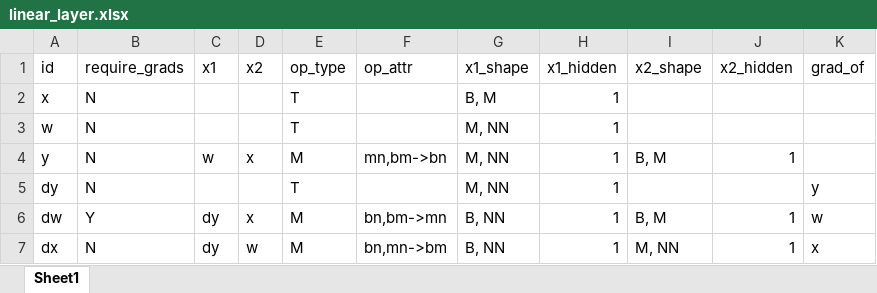
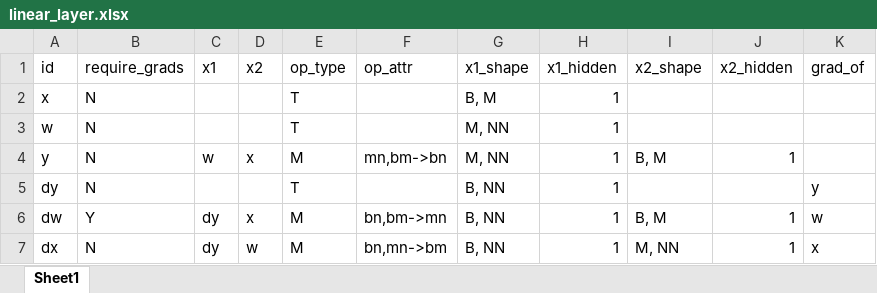
Before and after one commit to astra-sim/symbolic_tensor_graph, an Excel workbook: sharding_spreadsheets/module/linear_layer.xlsx, sheet Sheet1, drawn as a sheet; values as stored, in another font and other column widths than the file's, no borders; the diff names each change by its address in the sheet, - before the commit and + after, or states it on an @@ line.

```diff
--- a/sharding_spreadsheets/module/linear_layer.xlsx (sheet Sheet1)
+++ b/sharding_spreadsheets/module/linear_layer.xlsx (sheet Sheet1)
-G5 (x1_shape): M, NN
+G5 (x1_shape): B, NN
```
Also changed, not shown: 7 other files.
